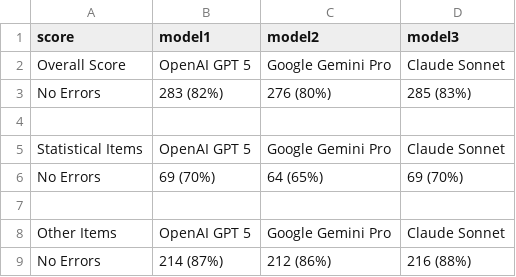
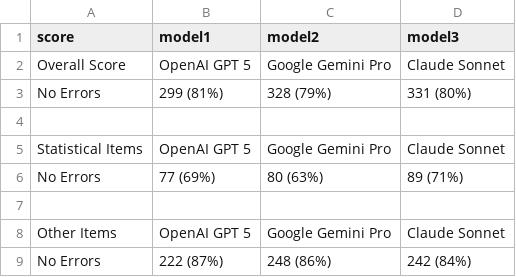
Before and after one commit to rct-sap-ai/validation-study-analysis, a CSV file: Scoring results/inferential_table_row1.csv, drawn as a sheet.

```diff
--- a/Scoring results/inferential_table_row1.csv
+++ b/Scoring results/inferential_table_row1.csv
@@ -2,8 +2,8 @@ score,model1,model2,model3
 Overall Score,OpenAI GPT 5,Google Gemini Pro,Claude Sonnet
-No Errors,283 (82%),276 (80%),285 (83%)
+No Errors,299 (81%),328 (79%),331 (80%)
 ,,,
 Statistical Items,OpenAI GPT 5,Google Gemini Pro,Claude Sonnet
-No Errors,69 (70%),64 (65%),69 (70%)
+No Errors,77 (69%),80 (63%),89 (71%)
 ,,,
 Other Items,OpenAI GPT 5,Google Gemini Pro,Claude Sonnet
-No Errors,214 (87%),212 (86%),216 (88%)
+No Errors,222 (87%),248 (86%),242 (84%)
```
Also changed, not shown: 11 other files.
